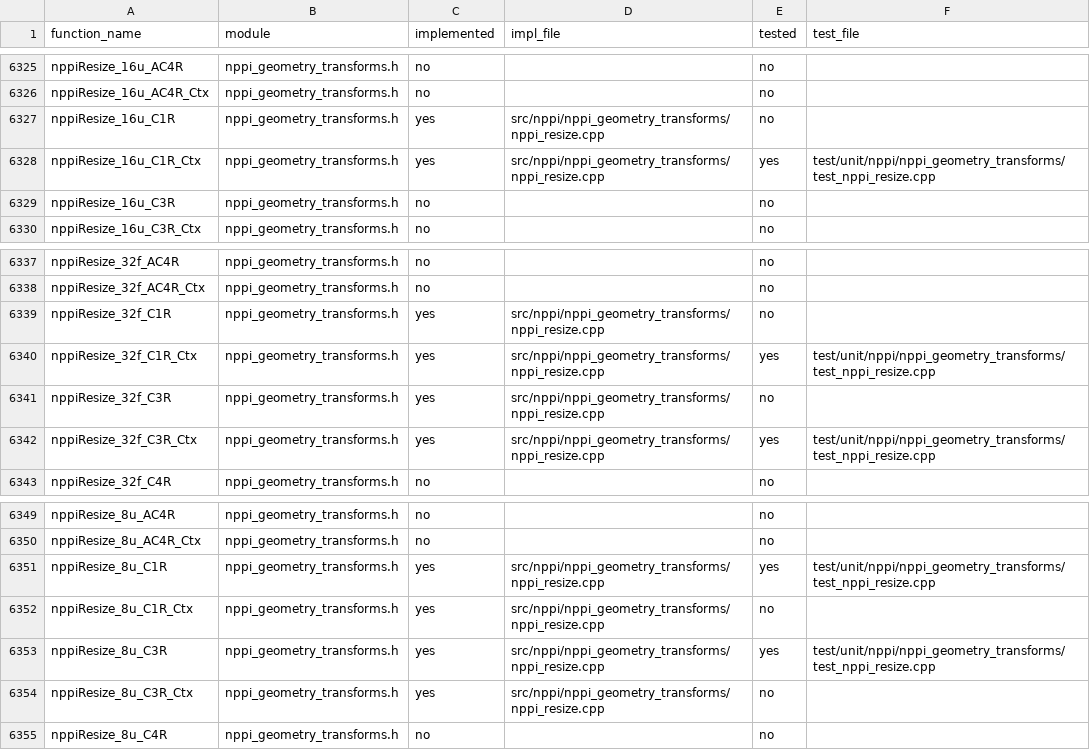
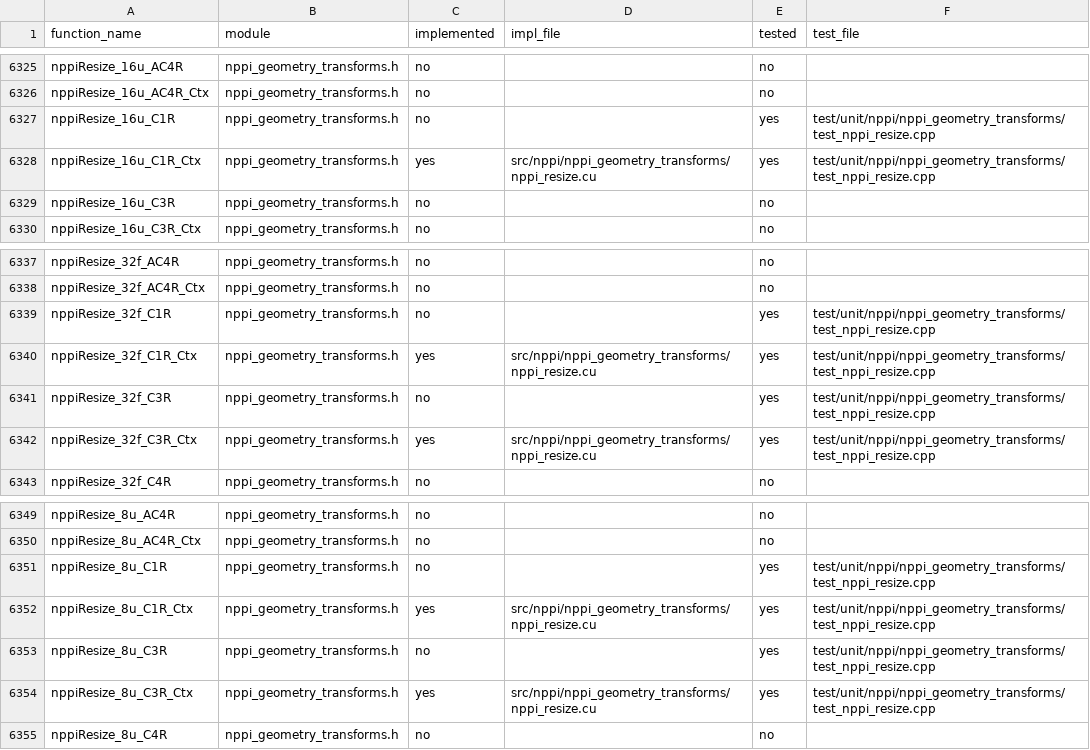
Before and after one commit to CompilerFans/npp, a CSV file: api_analysis/coverage.csv, drawn as a sheet; only a part is shown, gaps mark what is left out.

```diff
--- a/api_analysis/coverage.csv
+++ b/api_analysis/coverage.csv
@@ -6326,4 +6326,4 @@ nppiResize_16u_AC4R,nppi_geometry_transforms.h,no,,no,
 nppiResize_16u_AC4R_Ctx,nppi_geometry_transforms.h,no,,no,
-nppiResize_16u_C1R,nppi_geometry_transforms.h,yes,src/nppi/nppi_geometry_transforms/nppi_resize.cpp,no,
-nppiResize_16u_C1R_Ctx,nppi_geometry_transforms.h,yes,src/nppi/nppi_geometry_transforms/nppi_resize.cpp,yes,test/unit/nppi/nppi_geometry_transforms/test_nppi_resize.cpp
+nppiResize_16u_C1R,nppi_geometry_transforms.h,no,,yes,test/unit/nppi/nppi_geometry_transforms/test_nppi_resize.cpp
+nppiResize_16u_C1R_Ctx,nppi_geometry_transforms.h,yes,src/nppi/nppi_geometry_transforms/nppi_resize.cu,yes,test/unit/nppi/nppi_geometry_transforms/test_nppi_resize.cpp
 nppiResize_16u_C3R,nppi_geometry_transforms.h,no,,no,
@@ -6338,6 +6338,6 @@ nppiResize_32f_AC4R,nppi_geometry_transforms.h,no,,no,
 nppiResize_32f_AC4R_Ctx,nppi_geometry_transforms.h,no,,no,
-nppiResize_32f_C1R,nppi_geometry_transforms.h,yes,src/nppi/nppi_geometry_transforms/nppi_resize.cpp,no,
-nppiResize_32f_C1R_Ctx,nppi_geometry_transforms.h,yes,src/nppi/nppi_geometry_transforms/nppi_resize.cpp,yes,test/unit/nppi/nppi_geometry_transforms/test_nppi_resize.cpp
-nppiResize_32f_C3R,nppi_geometry_transforms.h,yes,src/nppi/nppi_geometry_transforms/nppi_resize.cpp,no,
-nppiResize_32f_C3R_Ctx,nppi_geometry_transforms.h,yes,src/nppi/nppi_geometry_transforms/nppi_resize.cpp,yes,test/unit/nppi/nppi_geometry_transforms/test_nppi_resize.cpp
+nppiResize_32f_C1R,nppi_geometry_transforms.h,no,,yes,test/unit/nppi/nppi_geometry_transforms/test_nppi_resize.cpp
+nppiResize_32f_C1R_Ctx,nppi_geometry_transforms.h,yes,src/nppi/nppi_geometry_transforms/nppi_resize.cu,yes,test/unit/nppi/nppi_geometry_transforms/test_nppi_resize.cpp
+nppiResize_32f_C3R,nppi_geometry_transforms.h,no,,yes,test/unit/nppi/nppi_geometry_transforms/test_nppi_resize.cpp
+nppiResize_32f_C3R_Ctx,nppi_geometry_transforms.h,yes,src/nppi/nppi_geometry_transforms/nppi_resize.cu,yes,test/unit/nppi/nppi_geometry_transforms/test_nppi_resize.cpp
 nppiResize_32f_C4R,nppi_geometry_transforms.h,no,,no,
@@ -6350,6 +6350,6 @@ nppiResize_8u_AC4R,nppi_geometry_transforms.h,no,,no,
 nppiResize_8u_AC4R_Ctx,nppi_geometry_transforms.h,no,,no,
-nppiResize_8u_C1R,nppi_geometry_transforms.h,yes,src/nppi/nppi_geometry_transforms/nppi_resize.cpp,yes,test/unit/nppi/nppi_geometry_transforms/test_nppi_resize.cpp
-nppiResize_8u_C1R_Ctx,nppi_geometry_transforms.h,yes,src/nppi/nppi_geometry_transforms/nppi_resize.cpp,no,
-nppiResize_8u_C3R,nppi_geometry_transforms.h,yes,src/nppi/nppi_geometry_transforms/nppi_resize.cpp,yes,test/unit/nppi/nppi_geometry_transforms/test_nppi_resize.cpp
-nppiResize_8u_C3R_Ctx,nppi_geometry_transforms.h,yes,src/nppi/nppi_geometry_transforms/nppi_resize.cpp,no,
+nppiResize_8u_C1R,nppi_geometry_transforms.h,no,,yes,test/unit/nppi/nppi_geometry_transforms/test_nppi_resize.cpp
+nppiResize_8u_C1R_Ctx,nppi_geometry_transforms.h,yes,src/nppi/nppi_geometry_transforms/nppi_resize.cu,yes,test/unit/nppi/nppi_geometry_transforms/test_nppi_resize.cpp
+nppiResize_8u_C3R,nppi_geometry_transforms.h,no,,yes,test/unit/nppi/nppi_geometry_transforms/test_nppi_resize.cpp
+nppiResize_8u_C3R_Ctx,nppi_geometry_transforms.h,yes,src/nppi/nppi_geometry_transforms/nppi_resize.cu,yes,test/unit/nppi/nppi_geometry_transforms/test_nppi_resize.cpp
 nppiResize_8u_C4R,nppi_geometry_transforms.h,no,,no,
```
Also changed, not shown: 6 other files.
